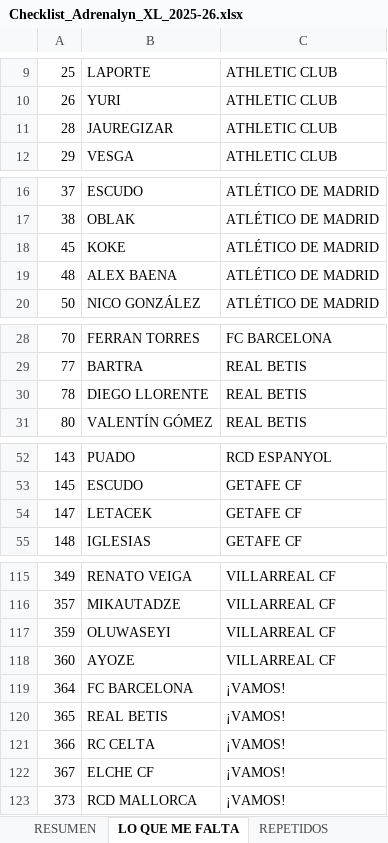
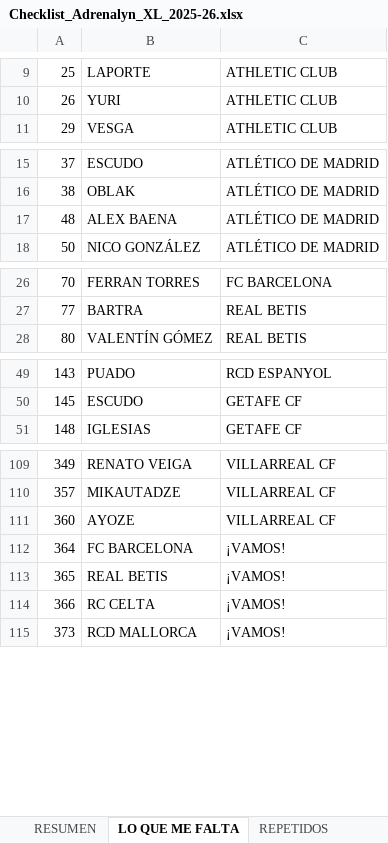
Before and after one commit to pipoptero/adrenalyn-collection, an Excel workbook: Checklist_Adrenalyn_XL_2025-26.xlsx, sheet LO QUE ME FALTA, drawn as a sheet; only a part is shown, gaps mark what is left out; values as stored, in another font and other column widths than the file's, no borders; charts and pictures not drawn; the diff covers the shown part only; the diff names each change by its address in the sheet, - before the commit and + after, or states it on an @@ line.

```diff
--- a/Checklist_Adrenalyn_XL_2025-26.xlsx (sheet LO QUE ME FALTA)
+++ b/Checklist_Adrenalyn_XL_2025-26.xlsx (sheet LO QUE ME FALTA)
-row 11: 28 | JAUREGIZAR | ATHLETIC CLUB
-row 18: 45 | KOKE | ATLÉTICO DE MADRID
-row 30: 78 | DIEGO LLORENTE | REAL BETIS
-row 54: 147 | LETACEK | GETAFE CF
-row 117: 359 | OLUWASEYI | VILLARREAL CF
-row 122: 367 | ELCHE CF | ¡VAMOS!
```
Also changed, not shown: 2 removed rows elsewhere in this sheet, sheet REPETIDOS, sheet REGULARES, sheet RESUMEN, sheet Cartas Top y Únicas (468–478), sheet Protas (424–441), sheet Diamantes (397–414), 1 more sheet.
